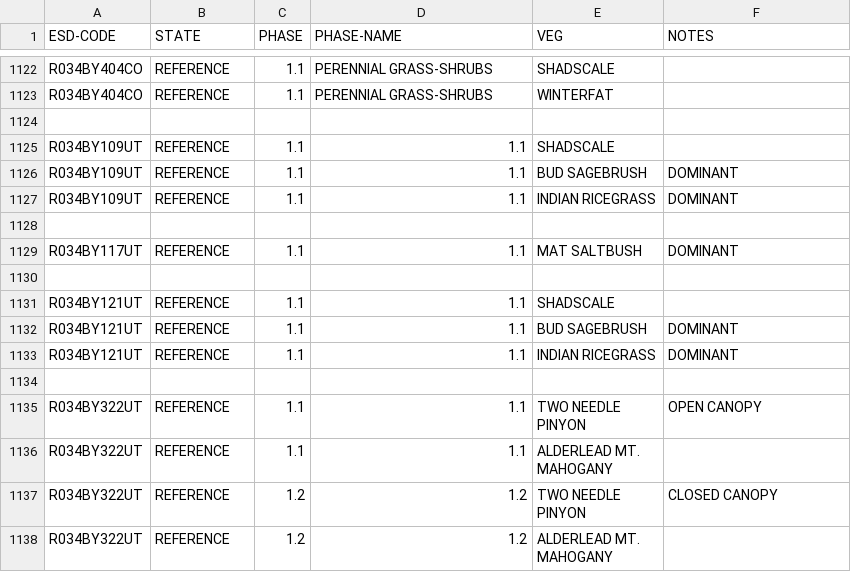
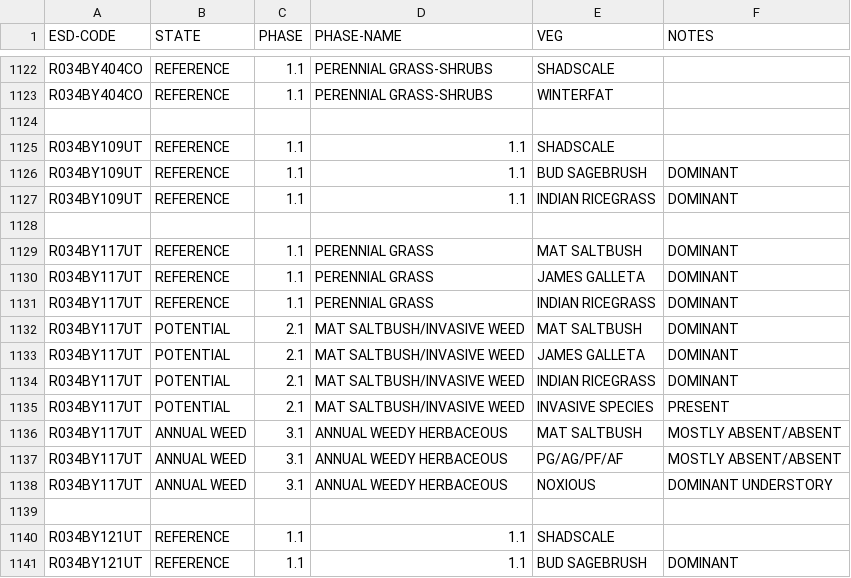
Before and after one commit to sagesteppe/UFO_ESD_completion, a CSV file: data/raw/ESD_Vegetation_Ordered_StateTransition_Cover.csv, drawn as a sheet; only a part is shown, gaps mark what is left out; the shorter side is filled out with more unchanged rows; the diff covers the shown part only.

```diff
--- a/data/raw/ESD_Vegetation_Ordered_StateTransition_Cover.csv
+++ b/data/raw/ESD_Vegetation_Ordered_StateTransition_Cover.csv
@@ -1128,3 +1128,12 @@ R034BY109UT,REFERENCE,1.1,1.1,INDIAN RICEGRASS,DOMINANT
 ,,,,,
-R034BY117UT,REFERENCE,1.1,1.1,MAT SALTBUSH,DOMINANT
+R034BY117UT,REFERENCE,1.1,PERENNIAL GRASS,MAT SALTBUSH,DOMINANT
+R034BY117UT,REFERENCE,1.1,PERENNIAL GRASS,JAMES GALLETA,DOMINANT
+R034BY117UT,REFERENCE,1.1,PERENNIAL GRASS,INDIAN RICEGRASS,DOMINANT
+R034BY117UT,POTENTIAL,2.1,MAT SALTBUSH/INVASIVE WEED,MAT SALTBUSH,DOMINANT
+R034BY117UT,POTENTIAL,2.1,MAT SALTBUSH/INVASIVE WEED,JAMES GALLETA,DOMINANT
+R034BY117UT,POTENTIAL,2.1,MAT SALTBUSH/INVASIVE WEED,INDIAN RICEGRASS,DOMINANT
+R034BY117UT,POTENTIAL,2.1,MAT SALTBUSH/INVASIVE WEED,INVASIVE SPECIES,PRESENT
+R034BY117UT,ANNUAL WEED,3.1,ANNUAL WEEDY HERBACEOUS,MAT SALTBUSH,MOSTLY ABSENT/ABSENT
+R034BY117UT,ANNUAL WEED,3.1,ANNUAL WEEDY HERBACEOUS,PG/AG/PF/AF,MOSTLY ABSENT/ABSENT
+R034BY117UT,ANNUAL WEED,3.1,ANNUAL WEEDY HERBACEOUS,NOXIOUS,DOMINANT UNDERSTORY
 ,,,,,
```
Also changed, not shown: 20 added rows elsewhere in this file, data/processed/ESD_Quantitative_Benchmarks_Vegetation_Cover.csv, data/processed/ESD_Vegetation_Ordered_StateTransition_Cover.csv, 5 other files.
